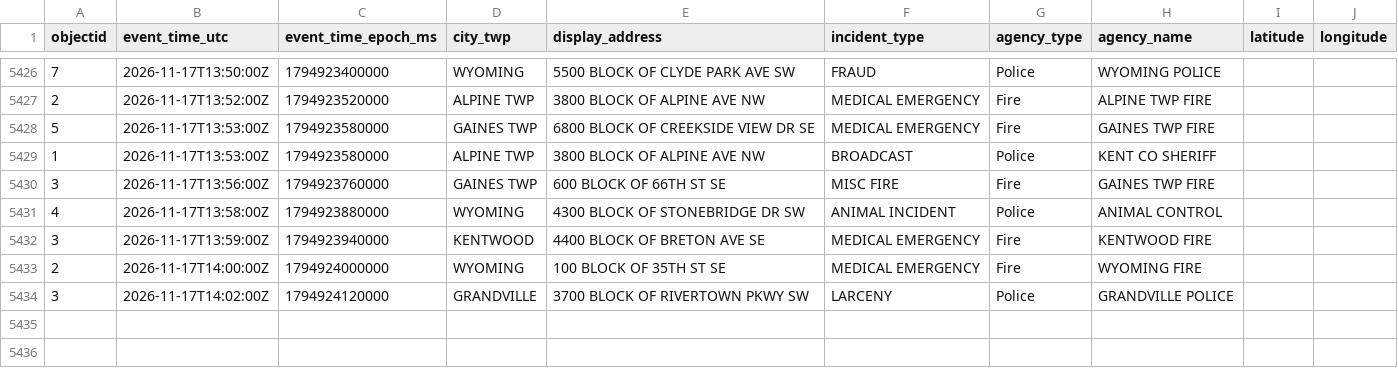
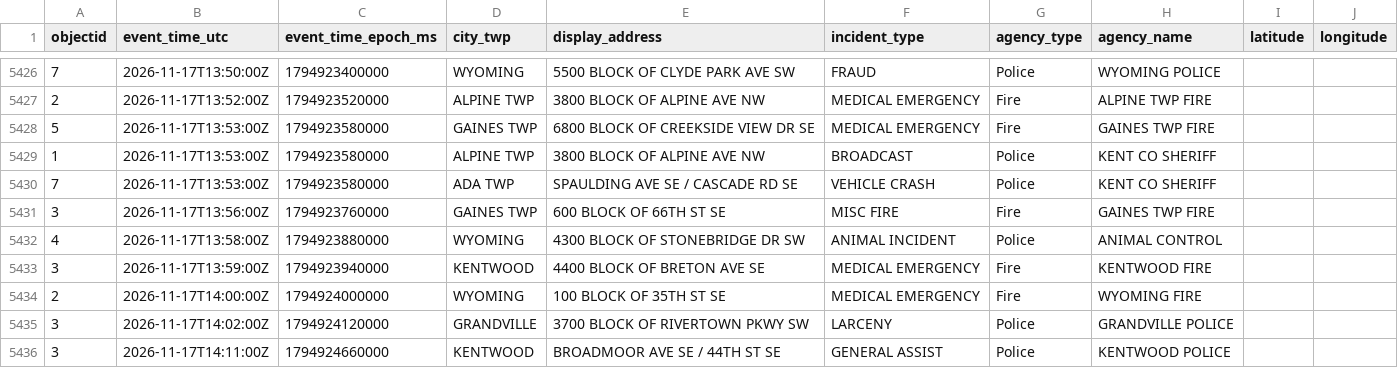
Before and after one commit to Cantica-Systems/kent-co-mi-dispatch, a CSV file: data/kent/2026-11.csv, drawn as a sheet; only a part is shown, gaps mark what is left out; the diff names each change by its address in the sheet, - before the commit and + after, or states it on an @@ line.

```diff
--- a/data/kent/2026-11.csv
+++ b/data/kent/2026-11.csv
+row 5430: 7 | 2026-11-17T13:53:00Z | 1794923580000 | ADA TWP | SPAULDING AVE SE / CASCADE RD SE | VEHICLE CRASH | Police | KENT CO SHERIFF
+row 5436: 3 | 2026-11-17T14:11:00Z | 1794924660000 | KENTWOOD | BROADMOOR AVE SE / 44TH ST SE | GENERAL ASSIST | Police | KENTWOOD POLICE
```
Also changed, not shown: data/grcity/2026-11.csv, 3 other files.
